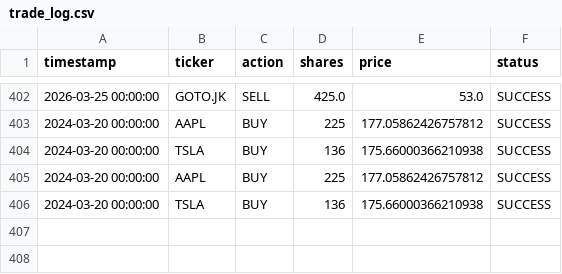
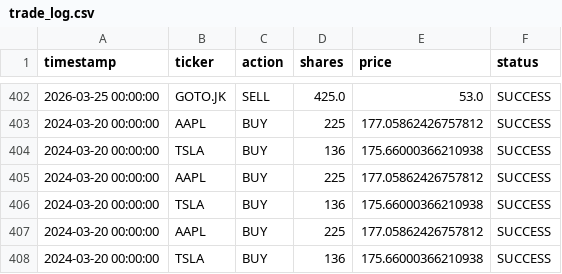
Before and after one commit to PLWEP/Glu-Stock, a CSV file: execution/trade_log.csv, drawn as a sheet; only a part is shown, gaps mark what is left out; the diff names each change by its address in the sheet, - before the commit and + after, or states it on an @@ line.

Commit message:
feat: implement high-fidelity zero-trade reporting fallback with candidate telemetry

```diff
--- a/execution/trade_log.csv
+++ b/execution/trade_log.csv
+row 407: 2024-03-20 00:00:00 | AAPL | BUY | 225 | 177.05862426757812 | SUCCESS
+row 408: 2024-03-20 00:00:00 | TSLA | BUY | 136 | 175.66000366210938 | SUCCESS
```
Also changed, not shown: 5 other files.
